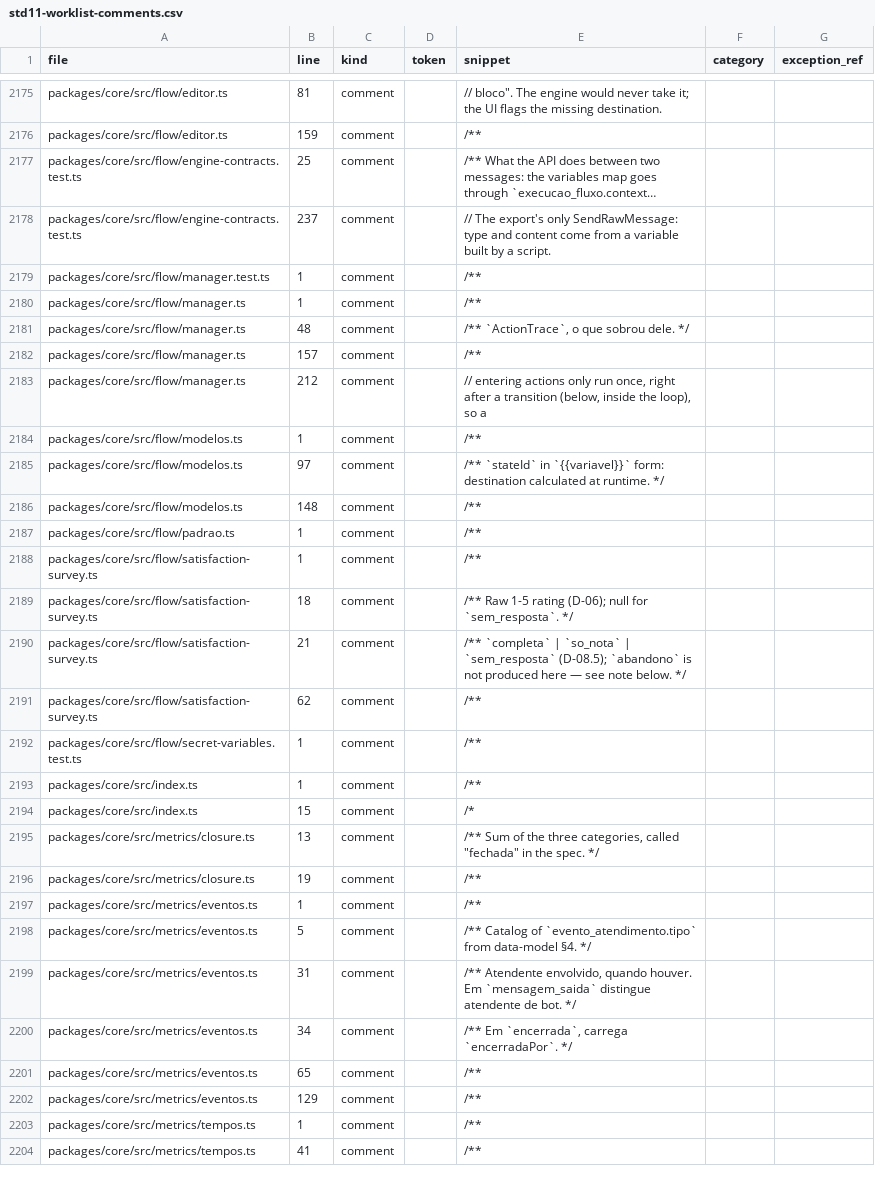
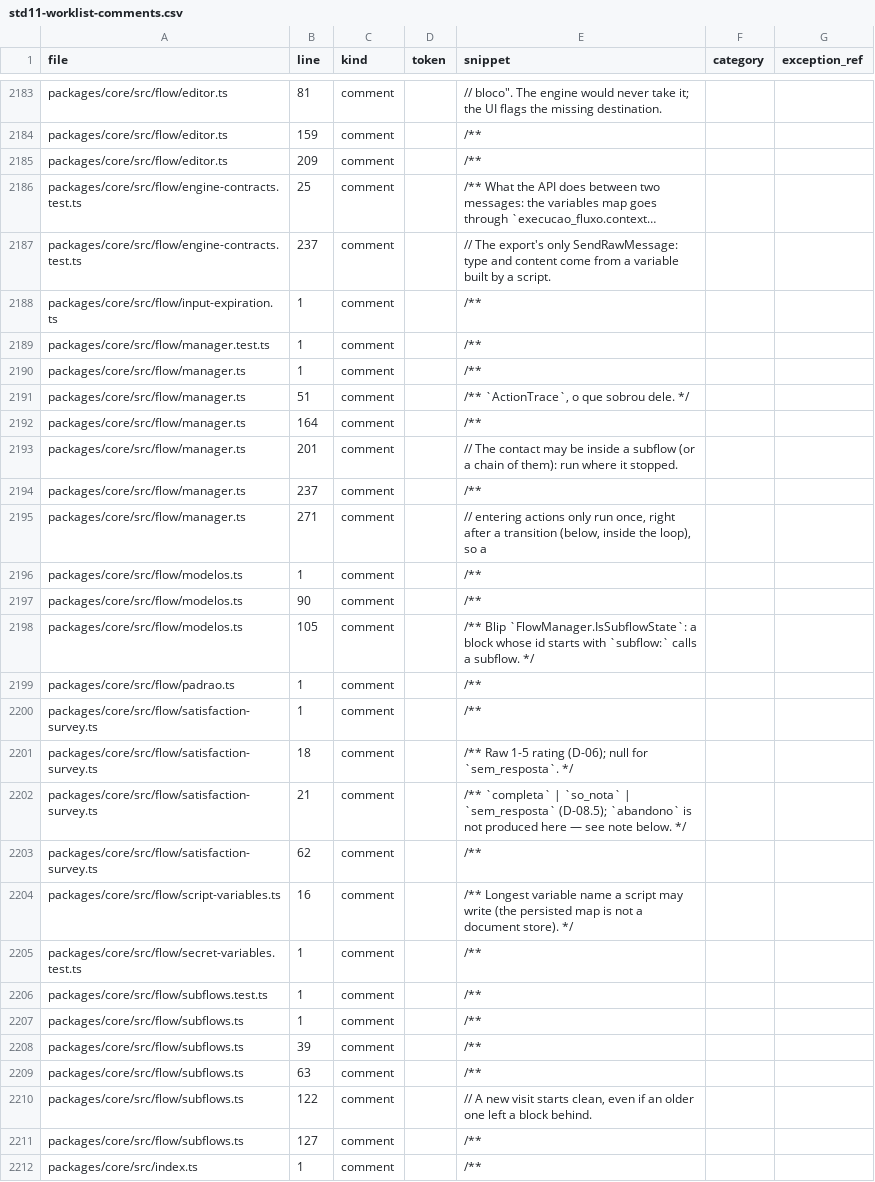
Before and after one commit to andersl06/usepipe, a CSV file: .planning/phases/01-padronizar-linguagem-t-cnica-navega-o-e-renderiza-o/std/reports/std11-worklist-comments.csv, drawn as a sheet; only a part is shown, gaps mark what is left out; the shorter side is filled out with more unchanged rows; long unchanged cells end in …; removed rows and columns are numbered as before the commit, all else as after; the diff covers the shown part only; the diff names each change by its address in the sheet, - before the commit and + after, or states it on an @@ line.

```diff
--- a/.planning/phases/01-padronizar-linguagem-t-cnica-navega-o-e-renderiza-o/std/reports/std11-worklist-comments.csv
+++ b/.planning/phases/01-padronizar-linguagem-t-cnica-navega-o-e-renderiza-o/std/reports/std11-worklist-comments.csv
+row 2185: packages/core/src/flow/editor.ts | 209 | comment |  | /**
+row 2188: packages/core/src/flow/input-expiration.ts | 1 | comment |  | /**
-B2191 (line): 48
+B2191 (line): 51
-B2192 (line): 157
+B2192 (line): 164
+row 2193: packages/core/src/flow/manager.ts | 201 | comment |  | // The contact may be inside a subflow (or a chain of them): run where it stopped.
+row 2194: packages/core/src/flow/manager.ts | 237 | comment |  | /**
-B2195 (line): 212
+B2195 (line): 271
-row 2185: packages/core/src/flow/modelos.ts | 97 | comment |  | /** `stateId` in `{{variavel}}` form: destination calculated at runtime. */
-B2197 (line): 148
+B2197 (line): 90
+row 2198: packages/core/src/flow/modelos.ts | 105 | comment |  | /** Blip `FlowManager.IsSubflowState`: a block whose id starts with `subflow:` calls a subflow. */
+row 2204: packages/core/src/flow/script-variables.ts | 16 | comment |  | /** Longest variable name a script may write (the persisted map is not a document store). */
+row 2206: packages/core/src/flow/subflows.test.ts | 1 | comment |  | /**
+row 2207: packages/core/src/flow/subflows.ts | 1 | comment |  | /**
+row 2208: packages/core/src/flow/subflows.ts | 39 | comment |  | /**
+row 2209: packages/core/src/flow/subflows.ts | 63 | comment |  | /**
+row 2210: packages/core/src/flow/subflows.ts | 122 | comment |  | // A new visit starts clean, even if an older one left a block behind.
+row 2211: packages/core/src/flow/subflows.ts | 127 | comment |  | /**
```
Also changed, not shown: 9 added rows, 1 removed row and 57 edited cells elsewhere in this file, .planning/phases/01-padronizar-linguagem-t-cnica-navega-o-e-renderiza-o/std/map/api.csv, .planning/phases/01-padronizar-linguagem-t-cnica-navega-o-e-renderiza-o/std/map/management-vite.csv, 41 other files.
